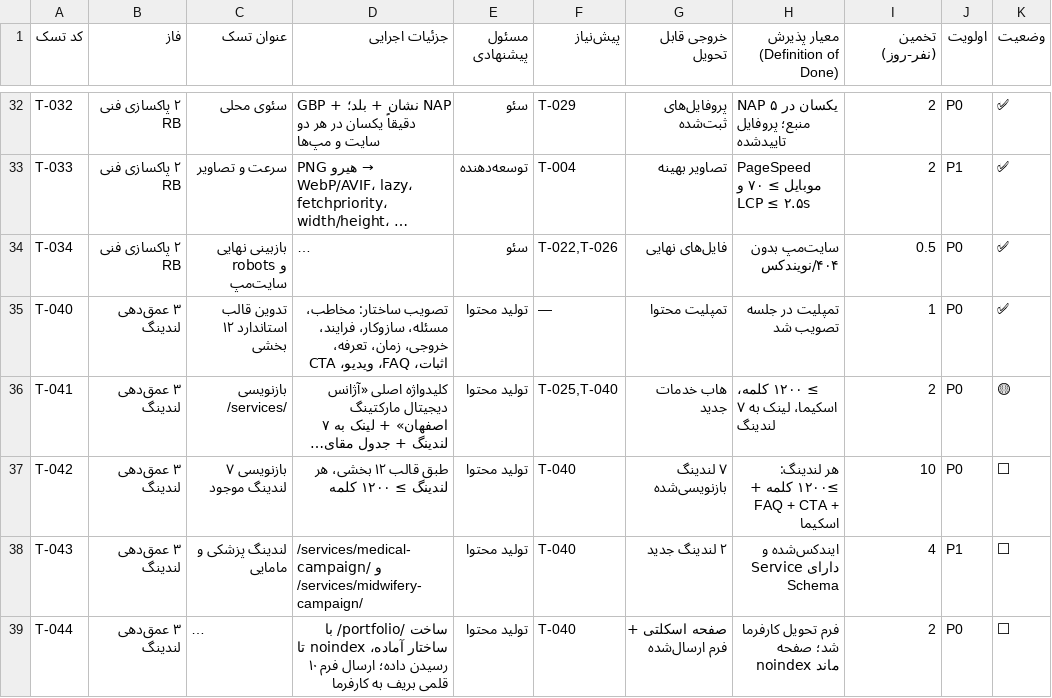
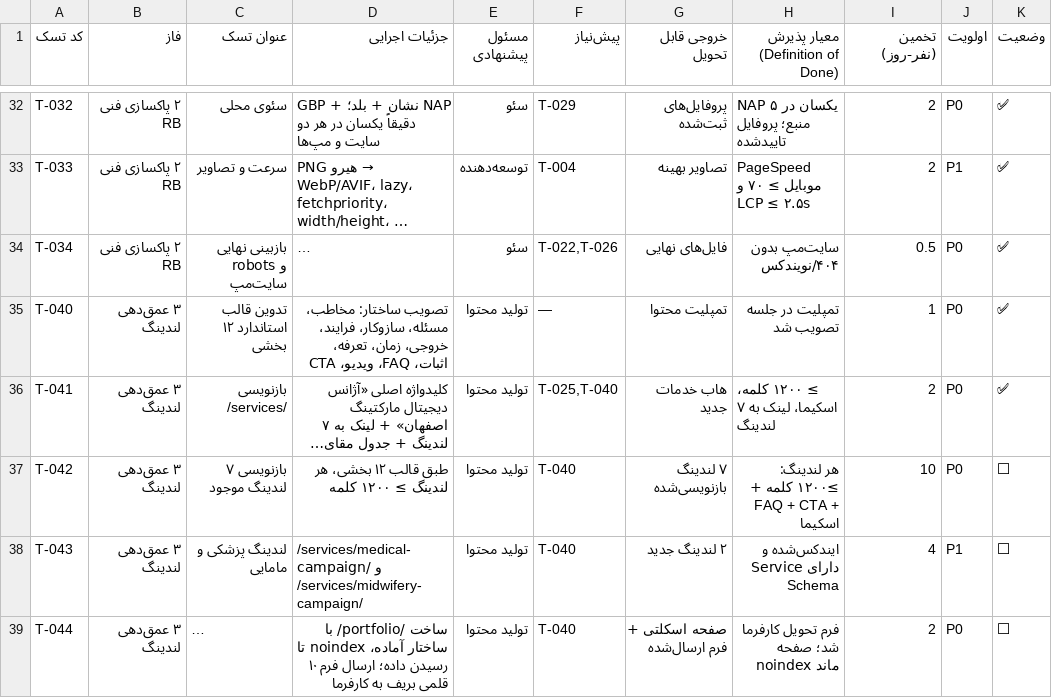
Before and after one commit to im-jvd2/MS-RB, a CSV file: docs/05-چک‌لیست-اجرایی-پروژه.csv, drawn as a sheet; only a part is shown, gaps mark what is left out; long unchanged cells end in …; the diff names each change by its address in the sheet, - before the commit and + after, or states it on an @@ line.

```diff
--- a/docs/05-چک‌لیست-اجرایی-پروژه.csv
+++ b/docs/05-چک‌لیست-اجرایی-پروژه.csv
-K36 (وضعیت): 🟡
+K36 (وضعیت): ✅
```
Also changed, not shown: 4 other files.
